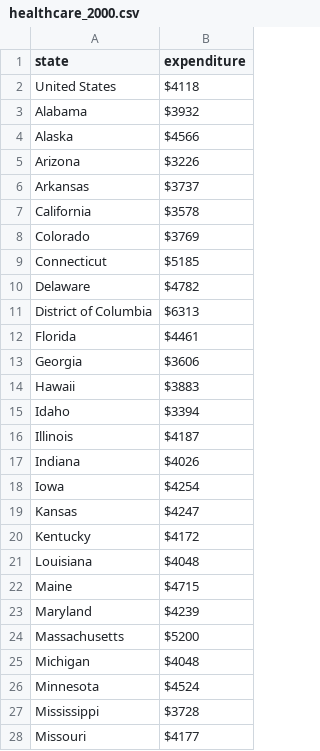
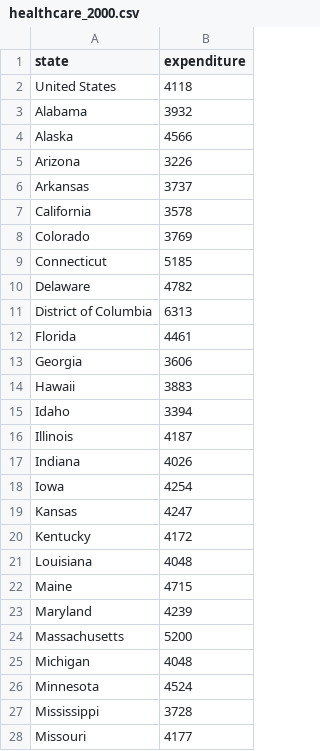
Before and after one commit to pcn006/Projects, a CSV file: healthcare/healthcare_2000.csv, drawn as a sheet; only a part is shown; the diff covers the shown part only.

Commit message:
Loading data and find a small correlation

```diff
--- a/healthcare/healthcare_2000.csv
+++ b/healthcare/healthcare_2000.csv
@@ -1,28 +1,28 @@
 state, expenditure
-"United States","$4118"
-"Alabama","$3932"
-"Alaska","$4566"
-"Arizona","$3226"
-"Arkansas","$3737"
-"California","$3578"
-"Colorado","$3769"
-"Connecticut","$5185"
-"Delaware","$4782"
-"District of Columbia","$6313"
-"Florida","$4461"
-"Georgia","$3606"
-"Hawaii","$3883"
-"Idaho","$3394"
-"Illinois","$4187"
-"Indiana","$4026"
-"Iowa","$4254"
-"Kansas","$4247"
-"Kentucky","$4172"
-"Louisiana","$4048"
-"Maine","$4715"
-"Maryland","$4239"
-"Massachusetts","$5200"
-"Michigan","$4048"
-"Minnesota","$4524"
-"Mississippi","$3728"
-"Missouri","$4177"
+United States,4118
+Alabama,3932
+Alaska,4566
+Arizona,3226
+Arkansas,3737
+California,3578
+Colorado,3769
+Connecticut,5185
+Delaware,4782
+District of Columbia,6313
+Florida,4461
+Georgia,3606
+Hawaii,3883
+Idaho,3394
+Illinois,4187
+Indiana,4026
+Iowa,4254
+Kansas,4247
+Kentucky,4172
+Louisiana,4048
+Maine,4715
+Maryland,4239
+Massachusetts,5200
+Michigan,4048
+Minnesota,4524
+Mississippi,3728
+Missouri,4177
```
Also changed, not shown: 25 edited cells elsewhere in this file, 1 other file.
